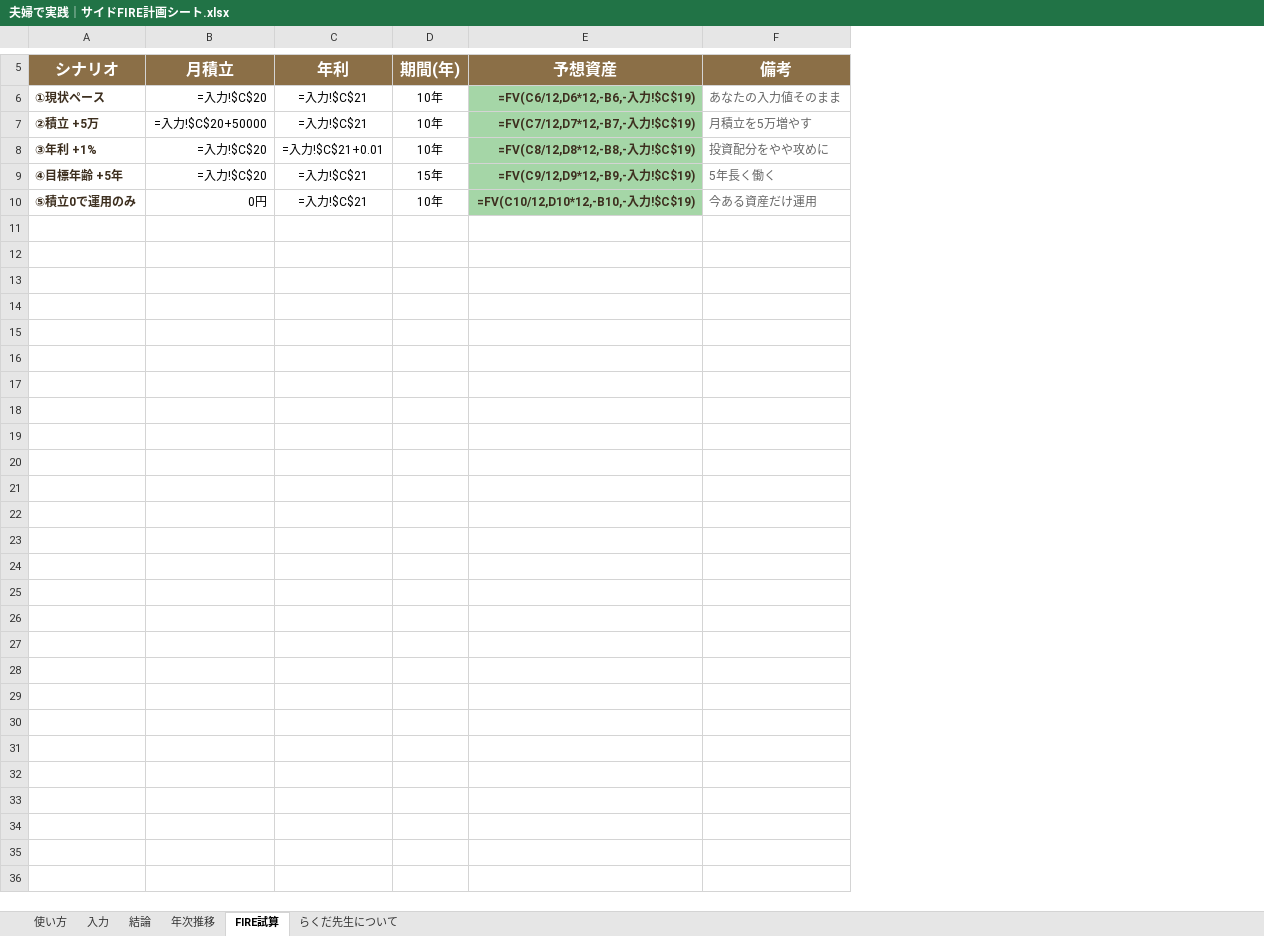
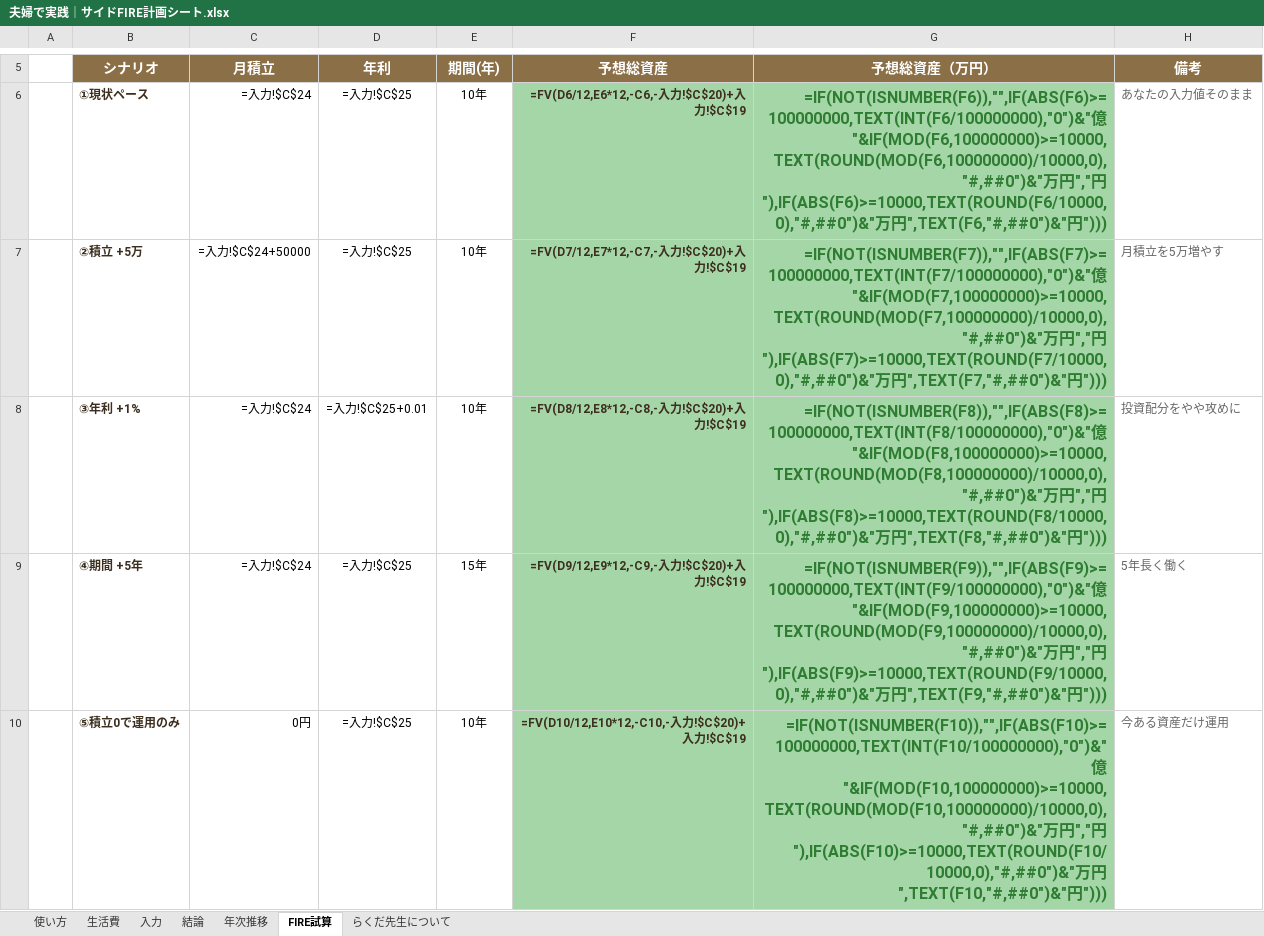
Before and after one commit to gamigamiigami/Workspace, an Excel workbook: projects/rakuda-sensei/products/digital/夫婦で実践｜サイドFIRE計画シート.xlsx, sheet FIRE試算, drawn as a sheet; only a part is shown, gaps mark what is left out; values as stored, in another font and other column widths than the file's, no borders; formulas without a stored value are shown as written; removed rows and columns are numbered as before the commit, all else as after; the diff covers the shown part only; the diff names each change by its address in the sheet, - before the commit and + after, or states it on an @@ line.

```diff
--- a/projects/rakuda-sensei/products/digital/夫婦で実践｜サイドFIRE計画シート.xlsx (sheet FIRE試算)
+++ b/projects/rakuda-sensei/products/digital/夫婦で実践｜サイドFIRE計画シート.xlsx (sheet FIRE試算)
+sheet tab: 生活費
+column A, empty
-column E (予想資産), rows 6-10: =FV(C6/12,D6*12,-B6,-入力!$C$19) | =FV(C7/12,D7*12,-B7,-入力!$C$19) | =FV(C8/12,D8*12,-B8,-入力!$C$19) | =FV(C9/12,D9*12,-B9,-入力!$C$19) | =FV(C10/12,D10*12,-B10,-入力!$C$19)
+column F (予想総資産), rows 6-10: =FV(D6/12,E6*12,-C6,-入力!$C$20)+入力!$C$19 | =FV(D7/12,E7*12,-C7,-入力!$C$20)+入力!$C$19 | =FV(D8/12,E8*12,-C8,-入力!$C$20)+入力!$C$19 | =FV(D9/12,E9*12,-C9,-入力!$C$20)+入力!$C$19 | =FV(D10/12,E10*12,-C10,-入力!$C$20)+入力!$C$19
+column G (予想総資産（万円）), rows 6-10: =IF(NOT(ISNUMBER(F6)),"",IF(ABS(F6)>=100000000,TEXT(INT(F6/100000000),"0")&"億"&IF(MOD(F6,100000000)>=10000,TEXT(ROUND(MOD(F6,100000000)/10000,0),"#,##0")&"万円","円"),IF(ABS(F6)>=10000,TEXT(ROUND(F6/10000,0),"#,##0")&"万円",TEXT(F6,"#,##0")&"円"))) | =IF(NOT(ISNUMBER(F7)),"",IF(ABS(F7)>=100000000,TEXT(INT(F7/100000000),"0")&"億"&IF(MOD(F7,100000000)>=10000,TEXT(ROUND(MOD(F7,100000000)/10000,0),"#,##0")&"万円","円"),IF(ABS(F7)>=10000,TEXT(ROUND(F7/10000,0),"#,##0")&"万円",TEXT(F7,"#,##0")&"円"))) | =IF(NOT(ISNUMBER(F8)),"",IF(ABS(F8)>=100000000,TEXT(INT(F8/100000000),"0")&"億"&IF(MOD(F8,100000000)>=10000,TEXT(ROUND(MOD(F8,100000000)/10000,0),"#,##0")&"万円","円"),IF(ABS(F8)>=10000,TEXT(ROUND(F8/10000,0),"#,##0")&"万円",TEXT(F8,"#,##0")&"円"))) | =IF(NOT(ISNUMBER(F9)),"",IF(ABS(F9)>=100000000,TEXT(INT(F9/100000000),"0")&"億"&IF(MOD(F9,100000000)>=10000,TEXT(ROUND(MOD(F9,100000000)/10000,0),"#,##0")&"万円","円"),IF(ABS(F9)>=10000,TEXT(ROUND(F9/10000,0),"#,##0")&"万円",TEXT(F9,"#,##0")&"円"))) | =IF(NOT(ISNUMBER(F10)),"",IF(ABS(F10)>=100000000,TEXT(INT(F10/100000000),"0")&"億"&IF(MOD(F10,100000000)>=10000,TEXT(ROUND(MOD(F10,100000000)/10000,0),"#,##0")&"万円","円"),IF(ABS(F10)>=10000,TEXT(ROUND(F10/10000,0),"#,##0")&"万円",TEXT(F10,"#,##0")&"円")))
@@ B5:E5 text size: smaller @@
@@ H5 text size: smaller @@
-C6 (月積立): =入力!$C$20
+C6 (月積立): =入力!$C$24
-D6:D7 (年利): =入力!$C$21
+D6:D7 (年利): =入力!$C$25
-C7 (月積立): =入力!$C$20+50000
+C7 (月積立): =入力!$C$24+50000
-C8:C9 (月積立): =入力!$C$20
+C8:C9 (月積立): =入力!$C$24
-D8 (年利): =入力!$C$21+0.01
+D8 (年利): =入力!$C$25+0.01
-B9 (シナリオ): ④目標年齢 +5年
+B9 (シナリオ): ④期間 +5年
-D9:D10 (年利): =入力!$C$21
+D9:D10 (年利): =入力!$C$25
```
Also changed, not shown: 2 added rows, 2 removed rows, 1 edited cell and cell formats elsewhere in this sheet, sheet 結論, sheet 年次推移, sheet 入力, sheet 使い方, sheet らくだ先生について, 3 other files.
